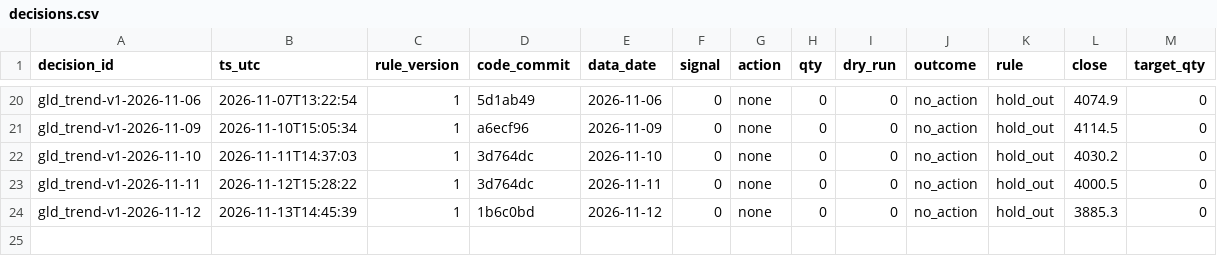
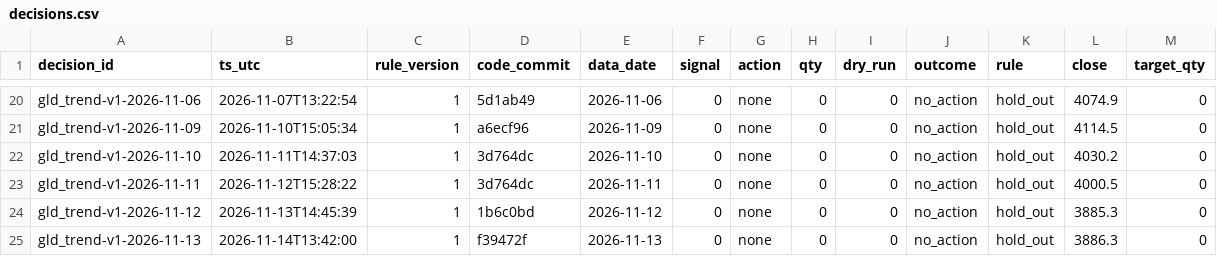
Before and after one commit to hsalehi10087/hossein-trading-bot, a CSV file: gld/decisions.csv, drawn as a sheet; only a part is shown, gaps mark what is left out; the diff names each change by its address in the sheet, - before the commit and + after, or states it on an @@ line.

```diff
--- a/gld/decisions.csv
+++ b/gld/decisions.csv
+row 25: gld_trend-v1-2026-11-13 | 2026-11-14T13:42:00 | 1 | f39472f | 2026-11-13 | 0 | none | 0 | 0 | no_action | hold_out | 3886.3 | 0
```
Also changed, not shown: portfolio/daily.csv, qqq/decisions.csv, 4 other files.
